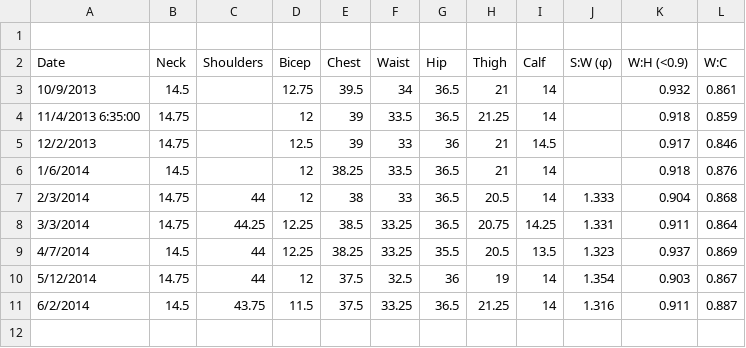
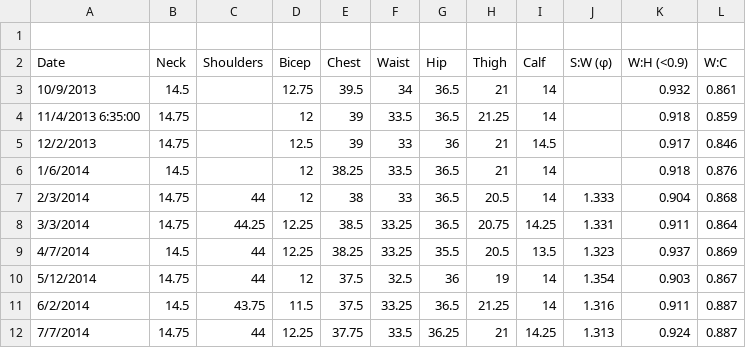
Before and after one commit to monkeynova/health-stats, a TSV file: GoogleDocs/Measurements.tsv, drawn as a sheet; the diff names each change by its address in the sheet, - before the commit and + after, or states it on an @@ line.

```diff
--- a/GoogleDocs/Measurements.tsv
+++ b/GoogleDocs/Measurements.tsv
+row 12: 7/7/2014 | 14.75 | 44 | 12.25 | 37.75 | 33.5 | 36.25 | 21 | 14.25 | 1.313 | 0.924 | 0.887
```
Also changed, not shown: GoogleDocs/Weight.tsv, 9 other files.
